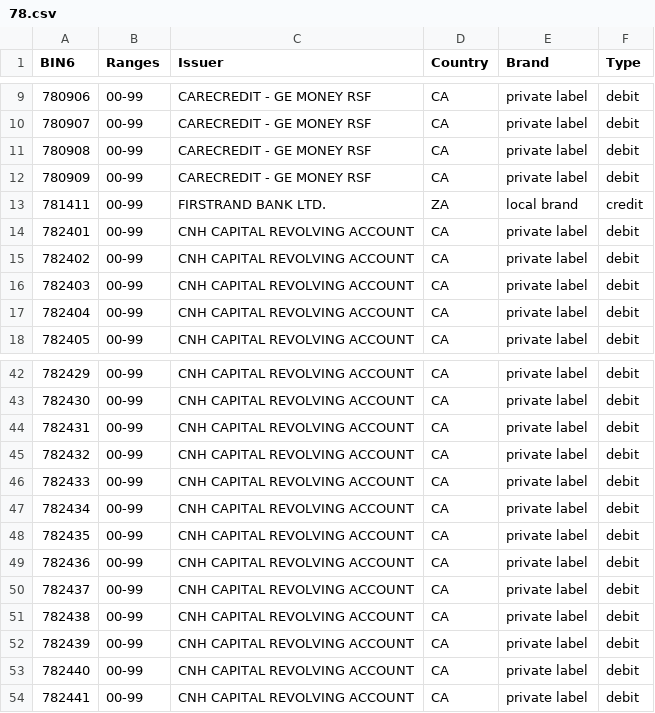
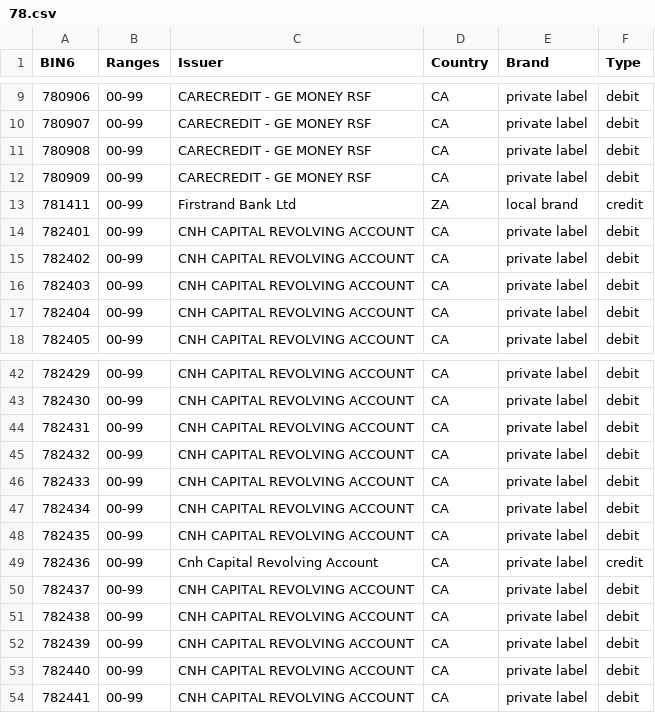
Before and after one commit to Wayproyect/openbiin, a CSV file: functions/data/78.csv, drawn as a sheet; only a part is shown, gaps mark what is left out; the diff covers the shown part only.

```diff
--- a/functions/data/78.csv
+++ b/functions/data/78.csv
@@ -12,3 +12,3 @@ BIN6,Ranges,Issuer,Country,Brand,Type
 780909,00-99,CARECREDIT - GE MONEY RSF,CA,private label,debit
-781411,00-99,FIRSTRAND BANK LTD.,ZA,local brand,credit
+781411,00-99,Firstrand Bank Ltd,ZA,local brand,credit
 782401,00-99,CNH CAPITAL REVOLVING ACCOUNT,CA,private label,debit
@@ -48,3 +48,3 @@ BIN6,Ranges,Issuer,Country,Brand,Type
 782435,00-99,CNH CAPITAL REVOLVING ACCOUNT,CA,private label,debit
-782436,00-99,CNH CAPITAL REVOLVING ACCOUNT,CA,private label,debit
+782436,00-99,Cnh Capital Revolving Account,CA,private label,credit
 782437,00-99,CNH CAPITAL REVOLVING ACCOUNT,CA,private label,debit
```
Also changed, not shown: 17 edited cells elsewhere in this file.
